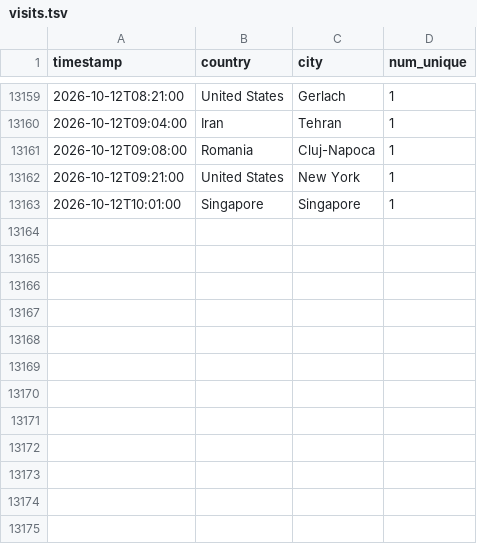
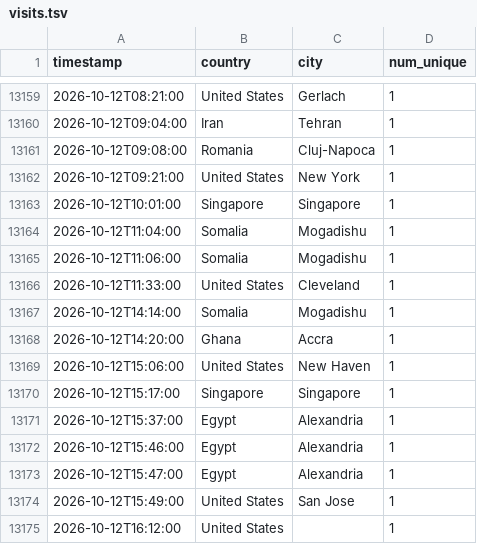
Before and after one commit to michaelsaxon/analytics2map, a TSV file: data/visits.tsv, drawn as a sheet; only a part is shown, gaps mark what is left out.

```diff
--- a/data/visits.tsv
+++ b/data/visits.tsv
@@ -13163 +13163,13 @@ timestamp	country	city	num_unique
 2026-10-12T10:01:00	Singapore	Singapore	1
+2026-10-12T11:04:00	Somalia	Mogadishu	1
+2026-10-12T11:06:00	Somalia	Mogadishu	1
+2026-10-12T11:33:00	United States	Cleveland	1
+2026-10-12T14:14:00	Somalia	Mogadishu	1
+2026-10-12T14:20:00	Ghana	Accra	1
+2026-10-12T15:06:00	United States	New Haven	1
+2026-10-12T15:17:00	Singapore	Singapore	1
+2026-10-12T15:37:00	Egypt	Alexandria	1
+2026-10-12T15:46:00	Egypt	Alexandria	1
+2026-10-12T15:47:00	Egypt	Alexandria	1
+2026-10-12T15:49:00	United States	San Jose	1
+2026-10-12T16:12:00	United States		1
```
Also changed, not shown: 4 other files.
